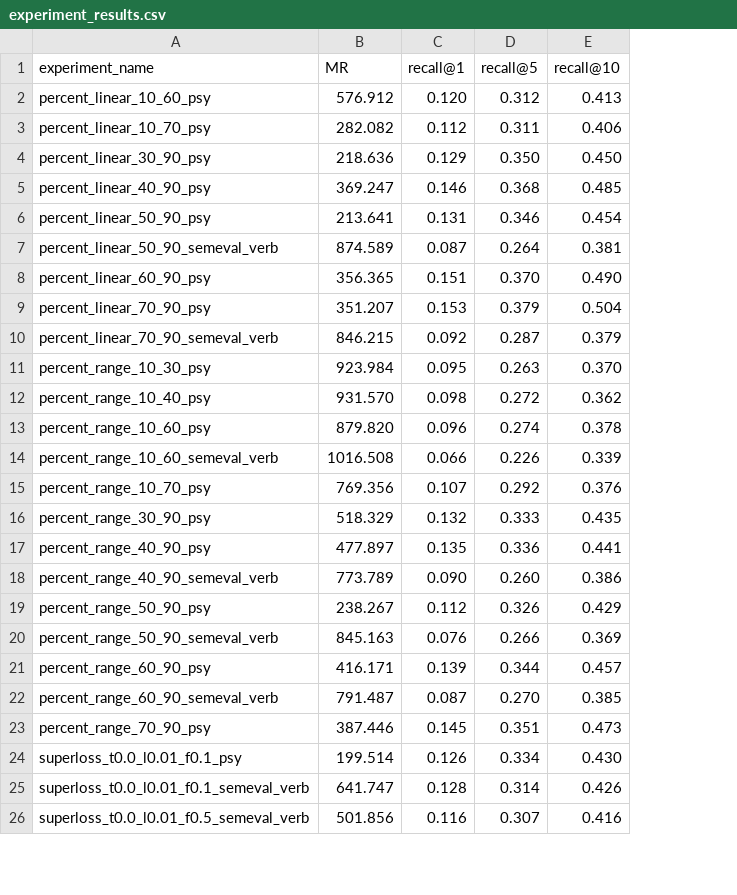
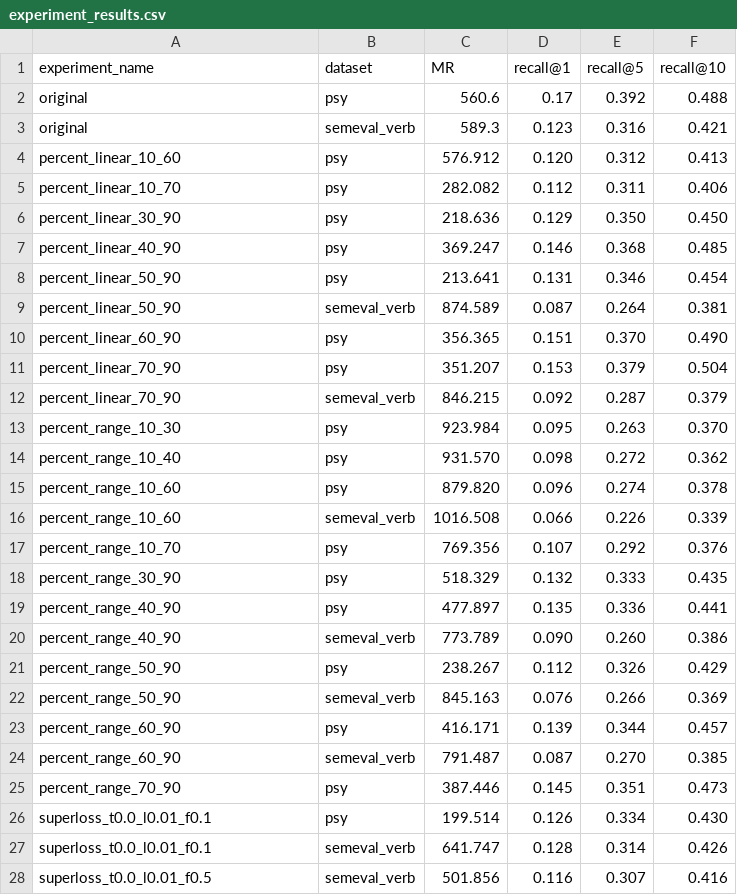
Before and after one commit to antoinedang/TaxoComplete, a CSV file: experiment_results.csv, drawn as a sheet; only a part is shown; addresses are those after the commit; the diff covers the shown part only; the diff names each change by its address in the sheet, - before the commit and + after, or states it on an @@ line.

```diff
--- a/experiment_results.csv
+++ b/experiment_results.csv
+column B (dataset), rows 4-28: psy | psy | psy | psy | psy | semeval_verb | psy | psy | semeval_verb | psy | psy | psy | semeval_verb | psy | psy | psy | semeval_verb | psy | semeval_verb | psy | semeval_verb | psy | psy | semeval_verb | semeval_verb
+row 2: original | psy | 560.6 | 0.17 | 0.392 | 0.488
+row 3: original | semeval_verb | 589.3 | 0.123 | 0.316 | 0.421
-A4 (experiment_name): percent_linear_10_60_psy
+A4 (experiment_name): percent_linear_10_60
-A5 (experiment_name): percent_linear_10_70_psy
+A5 (experiment_name): percent_linear_10_70
-A6 (experiment_name): percent_linear_30_90_psy
+A6 (experiment_name): percent_linear_30_90
-A7 (experiment_name): percent_linear_40_90_psy
+A7 (experiment_name): percent_linear_40_90
-A8 (experiment_name): percent_linear_50_90_psy
+A8 (experiment_name): percent_linear_50_90
-A9 (experiment_name): percent_linear_50_90_semeval_verb
+A9 (experiment_name): percent_linear_50_90
-A10 (experiment_name): percent_linear_60_90_psy
+A10 (experiment_name): percent_linear_60_90
-A11 (experiment_name): percent_linear_70_90_psy
+A11 (experiment_name): percent_linear_70_90
-A12 (experiment_name): percent_linear_70_90_semeval_verb
+A12 (experiment_name): percent_linear_70_90
-A13 (experiment_name): percent_range_10_30_psy
+A13 (experiment_name): percent_range_10_30
-A14 (experiment_name): percent_range_10_40_psy
+A14 (experiment_name): percent_range_10_40
-A15 (experiment_name): percent_range_10_60_psy
+A15 (experiment_name): percent_range_10_60
-A16 (experiment_name): percent_range_10_60_semeval_verb
+A16 (experiment_name): percent_range_10_60
-A17 (experiment_name): percent_range_10_70_psy
+A17 (experiment_name): percent_range_10_70
-A18 (experiment_name): percent_range_30_90_psy
+A18 (experiment_name): percent_range_30_90
-A19 (experiment_name): percent_range_40_90_psy
+A19 (experiment_name): percent_range_40_90
-A20 (experiment_name): percent_range_40_90_semeval_verb
+A20 (experiment_name): percent_range_40_90
-A21 (experiment_name): percent_range_50_90_psy
+A21 (experiment_name): percent_range_50_90
-A22 (experiment_name): percent_range_50_90_semeval_verb
+A22 (experiment_name): percent_range_50_90
-A23 (experiment_name): percent_range_60_90_psy
+A23 (experiment_name): percent_range_60_90
-A24 (experiment_name): percent_range_60_90_semeval_verb
+A24 (experiment_name): percent_range_60_90
-A25 (experiment_name): percent_range_70_90_psy
+A25 (experiment_name): percent_range_70_90
-A26 (experiment_name): superloss_t0.0_l0.01_f0.1_psy
+A26 (experiment_name): superloss_t0.0_l0.01_f0.1
-A27 (experiment_name): superloss_t0.0_l0.01_f0.1_semeval_verb
+A27 (experiment_name): superloss_t0.0_l0.01_f0.1
-A28 (experiment_name): superloss_t0.0_l0.01_f0.5_semeval_verb
+A28 (experiment_name): superloss_t0.0_l0.01_f0.5
```
Also changed, not shown: 55 edited cells elsewhere in this file, 1 other file.
